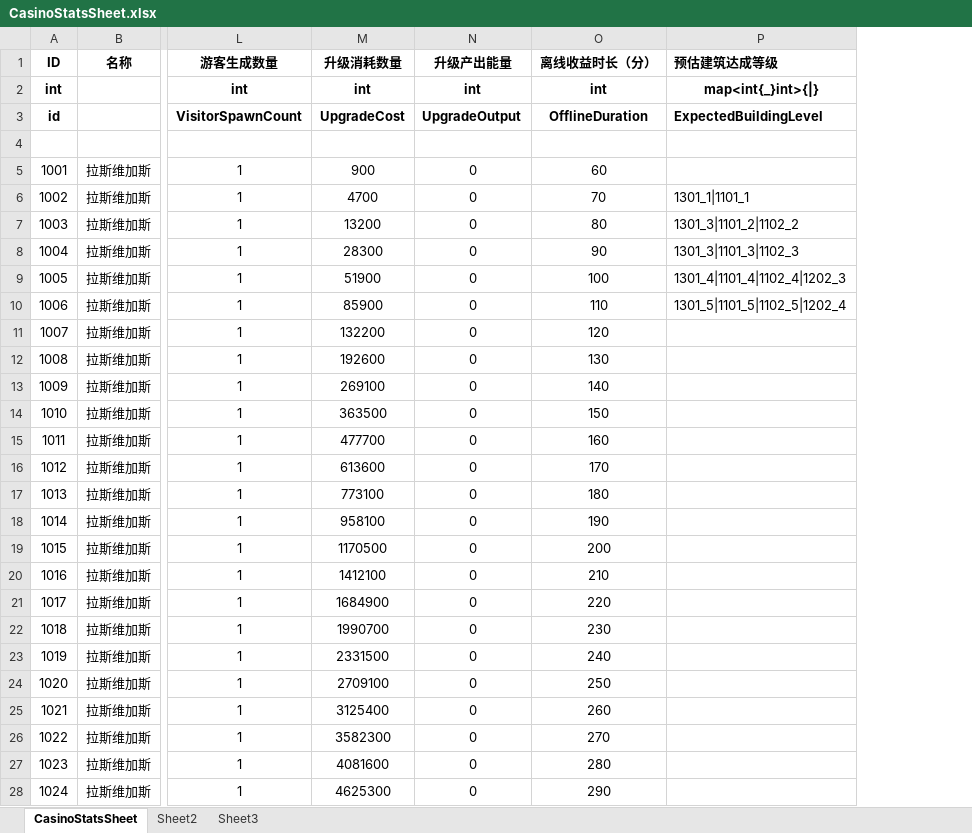
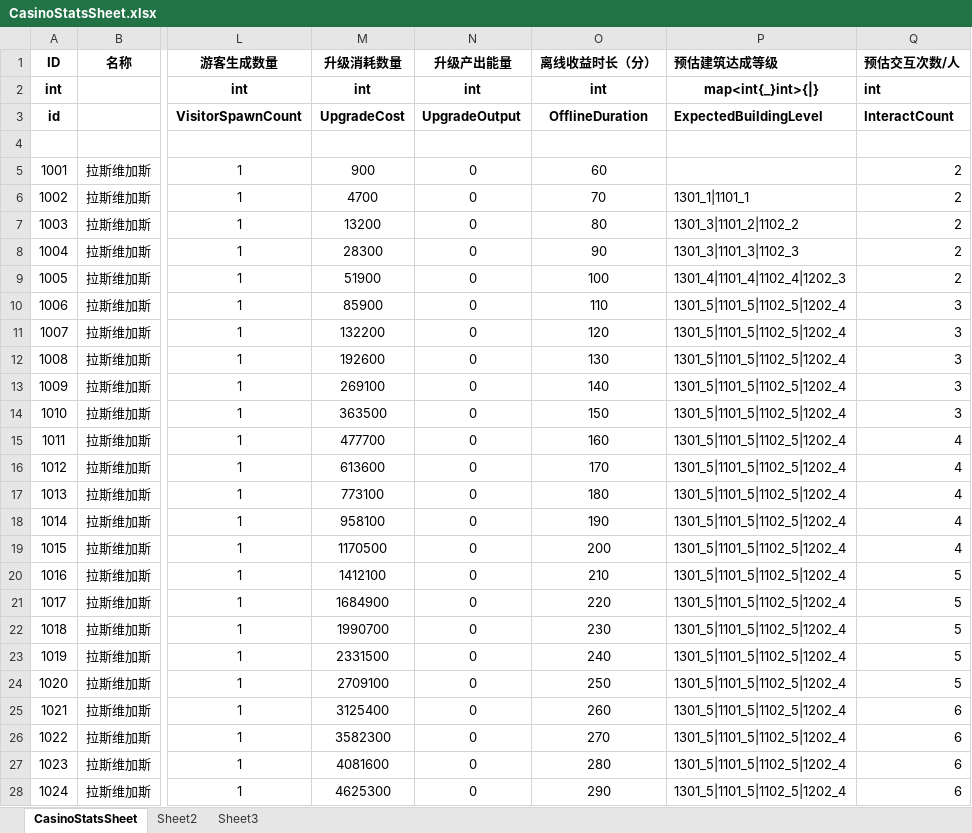
Before and after one commit to yanhailong/jjj_server, an Excel workbook: hall/resources/sample/CasinoStatsSheet.xlsx, sheet CasinoStatsSheet, drawn as a sheet; only a part is shown, gaps mark what is left out; values as stored, in another font and other column widths than the file's, no borders; the diff covers the shown part only; the diff names each change by its address in the sheet, - before the commit and + after, or states it on an @@ line.

```diff
--- a/hall/resources/sample/CasinoStatsSheet.xlsx (sheet CasinoStatsSheet)
+++ b/hall/resources/sample/CasinoStatsSheet.xlsx (sheet CasinoStatsSheet)
+column Q (预估交互次数/人), rows 2-28: int | InteractCount |  | 2 | 2 | 2 | 2 | 2 | 3 | 3 | 3 | 3 | 3 | 4 | 4 | 4 | 4 | 4 | 5 | 5 | 5 | 5 | 5 | 6 | 6 | 6 | 6
-P11:P28 (预估建筑达成等级): (empty)
+P11:P28 (预估建筑达成等级): 1301_5|1101_5|1102_5|1202_4
```
Also changed, not shown: 36 edited cells elsewhere in this sheet, slots/resources/sample/CasinoStatsSheet.xlsx, 16 other files.
